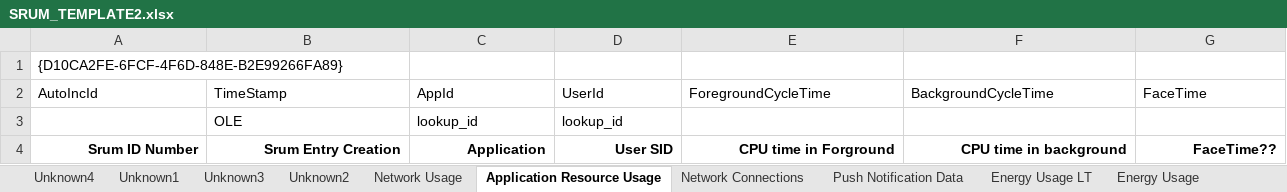
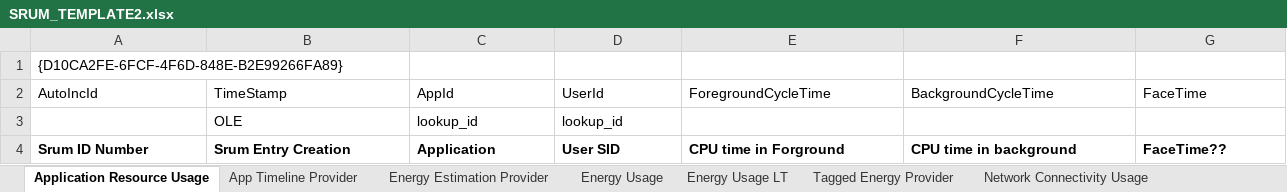
Before and after one commit to MarkBaggett/srum-dump, an Excel workbook: SRUM_TEMPLATE2.xlsx, sheet Application Resource Usage, drawn as a sheet; only a part is shown; values as stored, in another font and other column widths than the file's, no borders; the diff covers the shown part only; the diff names each change by its address in the sheet, - before the commit and + after, or states it on an @@ line.

```diff
--- a/SRUM_TEMPLATE2.xlsx (sheet Application Resource Usage)
+++ b/SRUM_TEMPLATE2.xlsx (sheet Application Resource Usage)
-sheet tab: Unknown4
+sheet tab: Energy Estimation Provider
-sheet tab: Unknown1
+sheet tab: App Timeline Provider
-sheet tab: Unknown3
+sheet tab: Tagged Energy Provider
-sheet tab: Network Connections
+sheet tab: Network Connectivity Usage
@@ sheet tab order changed: Application Resource Usage | App Timeline Provider | Energy Estimation Provider | Energy Usage | Energy Usage LT | Tagged Energy Provider | Network Connectivity Usage @@
-A4:G4 alignment: right
+A4:G4 alignment: left
```
Also changed, not shown: cell formats elsewhere in this sheet, sheet Energy Usage LT, sheet Energy Usage, sheet Network Connectivity Usage, sheet Network Data Usage, sheet vfuprov, sheet App Timeline Provider, 4 more sheets, other sheet tabs, 2 other files.
